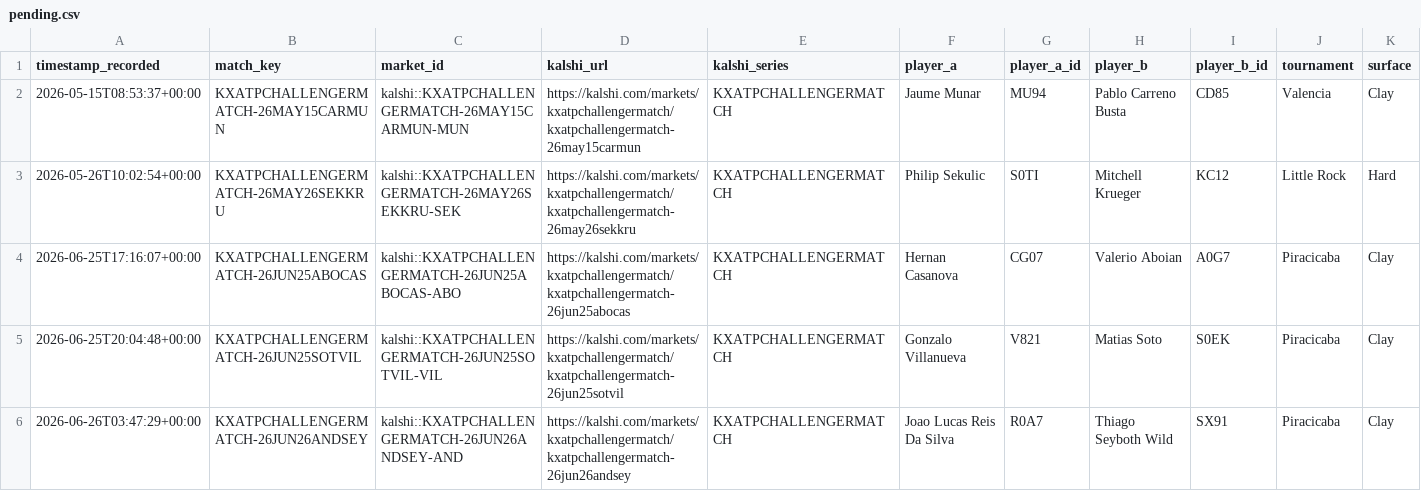
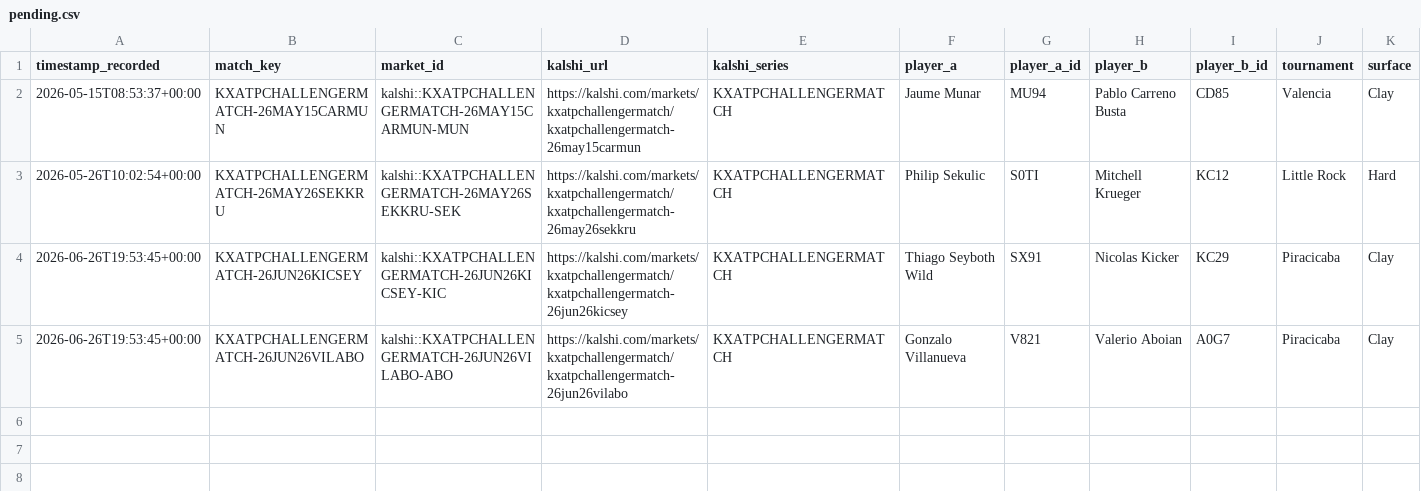
Before and after one commit to TKM6403/tennis-prediction-market, a CSV file: data/paper_trades/pending.csv, drawn as a sheet; only a part is shown; removed rows and columns are numbered as before the commit, all else as after; rows hold the shown columns only; the diff names each change by its address in the sheet, - before the commit and + after, or states it on an @@ line.

```diff
--- a/data/paper_trades/pending.csv
+++ b/data/paper_trades/pending.csv
-row 4: 2026-06-25T17:16:07+00:00 | KXATPCHALLENGERMATCH-26JUN25ABOCAS | kalshi::KXATPCHALLENGERMATCH-26JUN25ABOCAS-ABO | https://kalshi.com/markets/kxatpchallengermatch/kxatpchallengermatch-26jun25abocas | KXATPCHALLENGERMATCH | Hernan Casanova | CG07 | Valerio Aboian | A0G7 | Piracicaba | Clay
-row 5: 2026-06-25T20:04:48+00:00 | KXATPCHALLENGERMATCH-26JUN25SOTVIL | kalshi::KXATPCHALLENGERMATCH-26JUN25SOTVIL-VIL | https://kalshi.com/markets/kxatpchallengermatch/kxatpchallengermatch-26jun25sotvil | KXATPCHALLENGERMATCH | Gonzalo Villanueva | V821 | Matias Soto | S0EK | Piracicaba | Clay
-row 6: 2026-06-26T03:47:29+00:00 | KXATPCHALLENGERMATCH-26JUN26ANDSEY | kalshi::KXATPCHALLENGERMATCH-26JUN26ANDSEY-AND | https://kalshi.com/markets/kxatpchallengermatch/kxatpchallengermatch-26jun26andsey | KXATPCHALLENGERMATCH | Joao Lucas Reis Da Silva | R0A7 | Thiago Seyboth Wild | SX91 | Piracicaba | Clay
+row 4: 2026-06-26T19:53:45+00:00 | KXATPCHALLENGERMATCH-26JUN26KICSEY | kalshi::KXATPCHALLENGERMATCH-26JUN26KICSEY-KIC | https://kalshi.com/markets/kxatpchallengermatch/kxatpchallengermatch-26jun26kicsey | KXATPCHALLENGERMATCH | Thiago Seyboth Wild | SX91 | Nicolas Kicker | KC29 | Piracicaba | Clay
+row 5: 2026-06-26T19:53:45+00:00 | KXATPCHALLENGERMATCH-26JUN26VILABO | kalshi::KXATPCHALLENGERMATCH-26JUN26VILABO-ABO | https://kalshi.com/markets/kxatpchallengermatch/kxatpchallengermatch-26jun26vilabo | KXATPCHALLENGERMATCH | Gonzalo Villanueva | V821 | Valerio Aboian | A0G7 | Piracicaba | Clay
```
Also changed, not shown: data/paper_trades/settled.csv, 4 other files.
